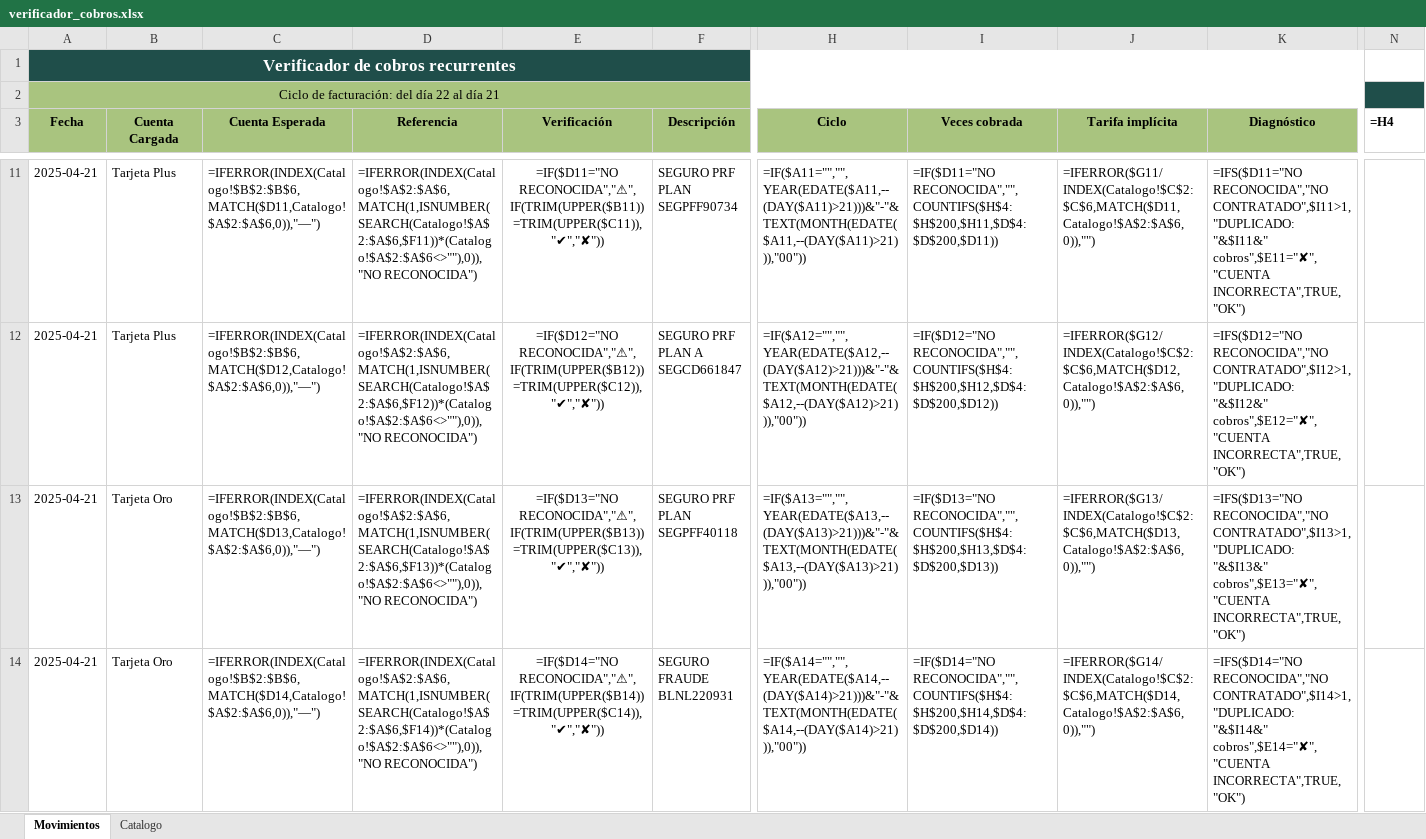
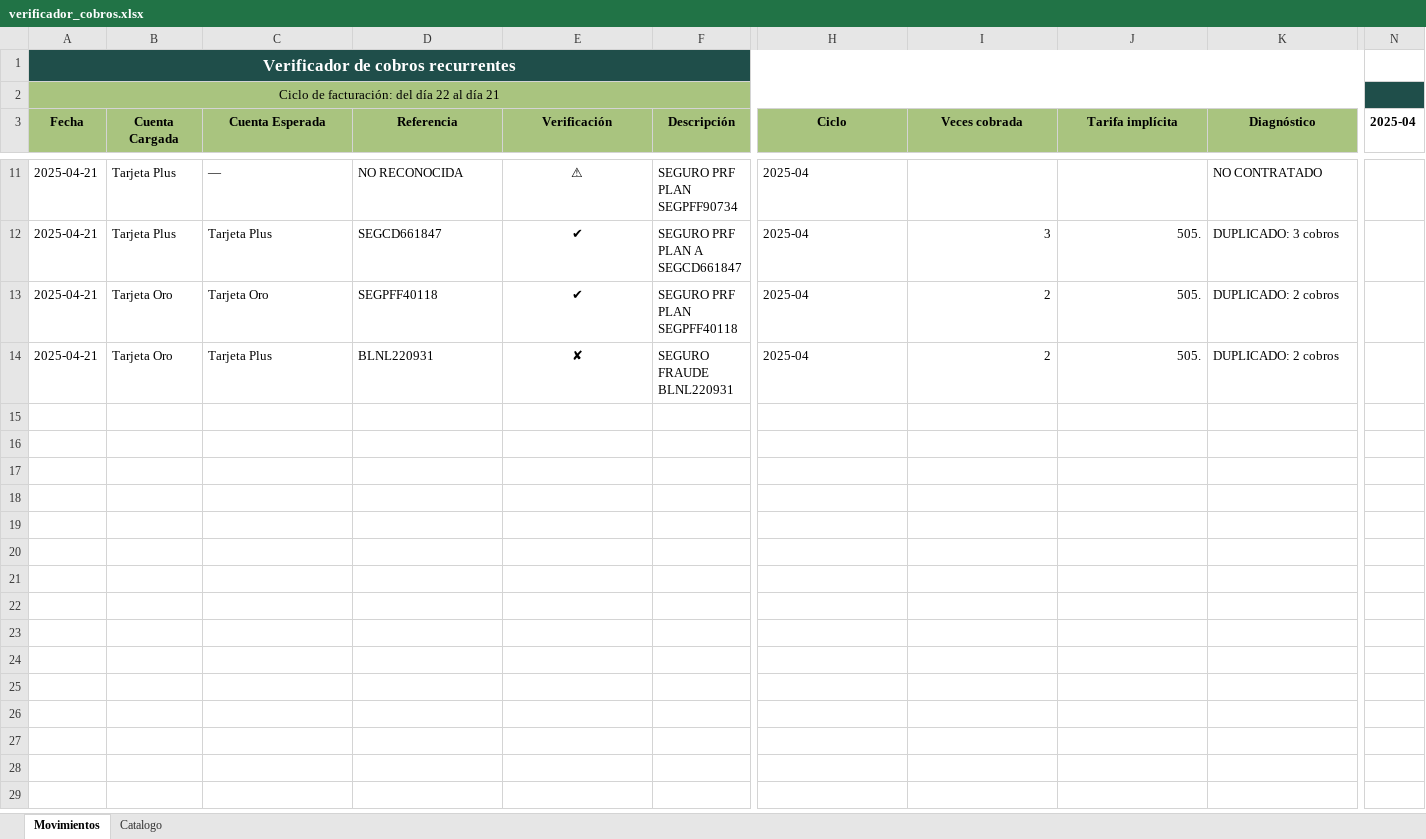
Before and after one commit to Gato2206/verificador-cobros-recurrentes, an Excel workbook: excel/verificador_cobros.xlsx, sheet Movimientos, drawn as a sheet; only a part is shown, gaps mark what is left out; values as stored, in another font and other column widths than the file's, no borders; formulas without a stored value are shown as written; conditional formats not drawn; the diff covers the shown part only; the diff names each change by its address in the sheet, - before the commit and + after, or states it on an @@ line.

```diff
--- a/excel/verificador_cobros.xlsx (sheet Movimientos)
+++ b/excel/verificador_cobros.xlsx (sheet Movimientos)
-N3: =H4
+N3: 2025-04
-C11 (Cuenta Esperada): =IFERROR(INDEX(Catalogo!$B$2:$B$6,MATCH($D11,Catalogo!$A$2:$A$6,0)),"—")
+C11 (Cuenta Esperada): —
-D11 (Referencia): =IFERROR(INDEX(Catalogo!$A$2:$A$6,MATCH(1,ISNUMBER(SEARCH(Catalogo!$A$2:$A$6,$F11))*(Catalogo!$A$2:$A$6<>""),0)),"NO RECONOCIDA")
+D11 (Referencia): NO RECONOCIDA
-E11 (Verificación): =IF($D11="NO RECONOCIDA","⚠",IF(TRIM(UPPER($B11))=TRIM(UPPER($C11)),"✔","✘"))
+E11 (Verificación): ⚠
-H11 (Ciclo): =IF($A11="","",YEAR(EDATE($A11,--(DAY($A11)>21)))&"-"&TEXT(MONTH(EDATE($A11,--(DAY($A11)>21))),"00"))
+H11 (Ciclo): 2025-04
-I11 (Veces cobrada): =IF($D11="NO RECONOCIDA","",COUNTIFS($H$4:$H$200,$H11,$D$4:$D$200,$D11))
+I11 (Veces cobrada): (empty)
-J11 (Tarifa implícita): =IFERROR($G11/INDEX(Catalogo!$C$2:$C$6,MATCH($D11,Catalogo!$A$2:$A$6,0)),"")
+J11 (Tarifa implícita): (empty)
-K11 (Diagnóstico): =IFS($D11="NO RECONOCIDA","NO CONTRATADO",$I11>1,"DUPLICADO: "&$I11&" cobros",$E11="✘","CUENTA INCORRECTA",TRUE,"OK")
+K11 (Diagnóstico): NO CONTRATADO
-C12 (Cuenta Esperada): =IFERROR(INDEX(Catalogo!$B$2:$B$6,MATCH($D12,Catalogo!$A$2:$A$6,0)),"—")
+C12 (Cuenta Esperada): Tarjeta Plus
-D12 (Referencia): =IFERROR(INDEX(Catalogo!$A$2:$A$6,MATCH(1,ISNUMBER(SEARCH(Catalogo!$A$2:$A$6,$F12))*(Catalogo!$A$2:$A$6<>""),0)),"NO RECONOCIDA")
+D12 (Referencia): SEGCD661847
-E12 (Verificación): =IF($D12="NO RECONOCIDA","⚠",IF(TRIM(UPPER($B12))=TRIM(UPPER($C12)),"✔","✘"))
+E12 (Verificación): ✔
-H12 (Ciclo): =IF($A12="","",YEAR(EDATE($A12,--(DAY($A12)>21)))&"-"&TEXT(MONTH(EDATE($A12,--(DAY($A12)>21))),"00"))
+H12 (Ciclo): 2025-04
-I12 (Veces cobrada): =IF($D12="NO RECONOCIDA","",COUNTIFS($H$4:$H$200,$H12,$D$4:$D$200,$D12))
+I12 (Veces cobrada): 3
-J12 (Tarifa implícita): =IFERROR($G12/INDEX(Catalogo!$C$2:$C$6,MATCH($D12,Catalogo!$A$2:$A$6,0)),"")
+J12 (Tarifa implícita): 505.
-K12 (Diagnóstico): =IFS($D12="NO RECONOCIDA","NO CONTRATADO",$I12>1,"DUPLICADO: "&$I12&" cobros",$E12="✘","CUENTA INCORRECTA",TRUE,"OK")
+K12 (Diagnóstico): DUPLICADO: 3 cobros
-C13 (Cuenta Esperada): =IFERROR(INDEX(Catalogo!$B$2:$B$6,MATCH($D13,Catalogo!$A$2:$A$6,0)),"—")
+C13 (Cuenta Esperada): Tarjeta Oro
-D13 (Referencia): =IFERROR(INDEX(Catalogo!$A$2:$A$6,MATCH(1,ISNUMBER(SEARCH(Catalogo!$A$2:$A$6,$F13))*(Catalogo!$A$2:$A$6<>""),0)),"NO RECONOCIDA")
+D13 (Referencia): SEGPFF40118
-E13 (Verificación): =IF($D13="NO RECONOCIDA","⚠",IF(TRIM(UPPER($B13))=TRIM(UPPER($C13)),"✔","✘"))
+E13 (Verificación): ✔
-H13 (Ciclo): =IF($A13="","",YEAR(EDATE($A13,--(DAY($A13)>21)))&"-"&TEXT(MONTH(EDATE($A13,--(DAY($A13)>21))),"00"))
+H13 (Ciclo): 2025-04
-I13 (Veces cobrada): =IF($D13="NO RECONOCIDA","",COUNTIFS($H$4:$H$200,$H13,$D$4:$D$200,$D13))
+I13 (Veces cobrada): 2
-J13 (Tarifa implícita): =IFERROR($G13/INDEX(Catalogo!$C$2:$C$6,MATCH($D13,Catalogo!$A$2:$A$6,0)),"")
+J13 (Tarifa implícita): 505.
-K13 (Diagnóstico): =IFS($D13="NO RECONOCIDA","NO CONTRATADO",$I13>1,"DUPLICADO: "&$I13&" cobros",$E13="✘","CUENTA INCORRECTA",TRUE,"OK")
+K13 (Diagnóstico): DUPLICADO: 2 cobros
-C14 (Cuenta Esperada): =IFERROR(INDEX(Catalogo!$B$2:$B$6,MATCH($D14,Catalogo!$A$2:$A$6,0)),"—")
+C14 (Cuenta Esperada): Tarjeta Plus
-D14 (Referencia): =IFERROR(INDEX(Catalogo!$A$2:$A$6,MATCH(1,ISNUMBER(SEARCH(Catalogo!$A$2:$A$6,$F14))*(Catalogo!$A$2:$A$6<>""),0)),"NO RECONOCIDA")
+D14 (Referencia): BLNL220931
-E14 (Verificación): =IF($D14="NO RECONOCIDA","⚠",IF(TRIM(UPPER($B14))=TRIM(UPPER($C14)),"✔","✘"))
+E14 (Verificación): ✘
-H14 (Ciclo): =IF($A14="","",YEAR(EDATE($A14,--(DAY($A14)>21)))&"-"&TEXT(MONTH(EDATE($A14,--(DAY($A14)>21))),"00"))
+H14 (Ciclo): 2025-04
-I14 (Veces cobrada): =IF($D14="NO RECONOCIDA","",COUNTIFS($H$4:$H$200,$H14,$D$4:$D$200,$D14))
+I14 (Veces cobrada): 2
-J14 (Tarifa implícita): =IFERROR($G14/INDEX(Catalogo!$C$2:$C$6,MATCH($D14,Catalogo!$A$2:$A$6,0)),"")
+J14 (Tarifa implícita): 505.
-K14 (Diagnóstico): =IFS($D14="NO RECONOCIDA","NO CONTRATADO",$I14>1,"DUPLICADO: "&$I14&" cobros",$E14="✘","CUENTA INCORRECTA",TRUE,"OK")
+K14 (Diagnóstico): DUPLICADO: 2 cobros
```
Also changed, not shown: 58 edited cells elsewhere in this sheet, 1 other file.
